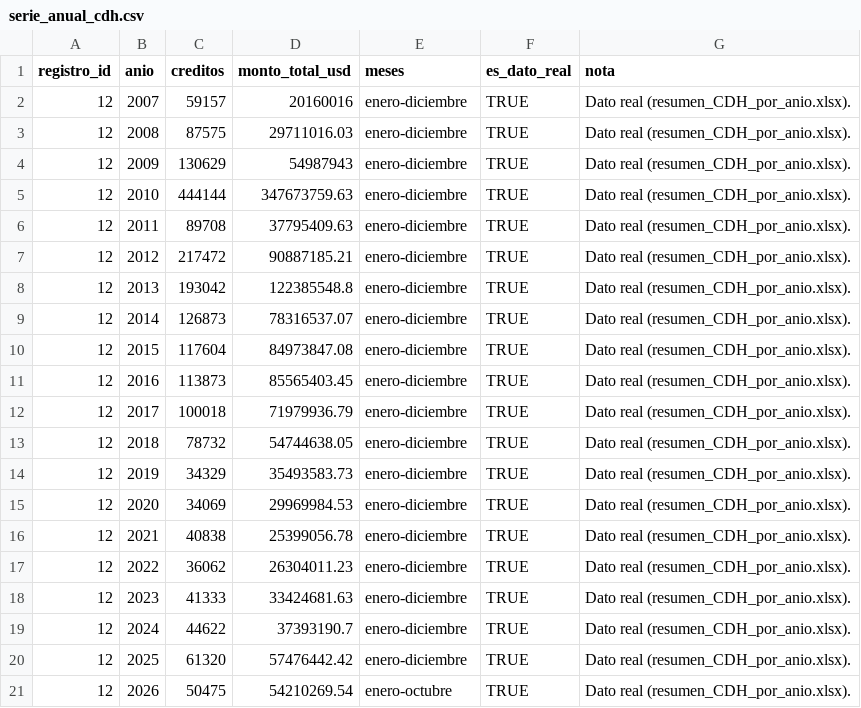
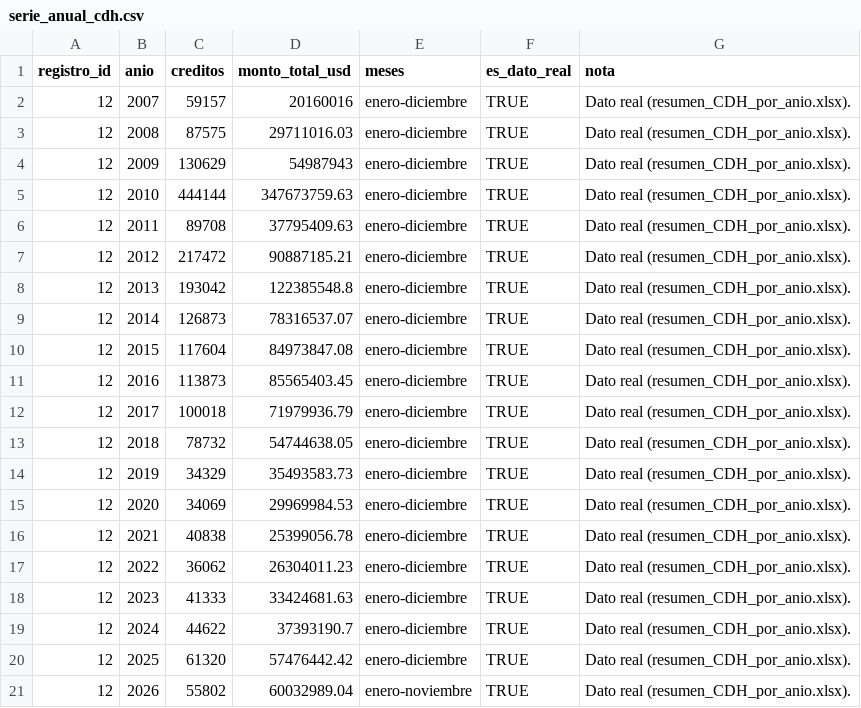
Before and after one commit to SGDE-indicadores/Ministerio-de-Trabajo-y-Desarrollo-Humano, a CSV file: datos/kpis/movilidad_social/serie_anual_cdh.csv, drawn as a sheet.

```diff
--- a/datos/kpis/movilidad_social/serie_anual_cdh.csv
+++ b/datos/kpis/movilidad_social/serie_anual_cdh.csv
@@ -20,2 +20,2 @@ registro_id,anio,creditos,monto_total_usd,meses,es_dato_real,nota
 12,2025,61320,57476442.42,enero-diciembre,TRUE,Dato real (resumen_CDH_por_anio.xlsx).
-12,2026,50475,54210269.54,enero-octubre,TRUE,Dato real (resumen_CDH_por_anio.xlsx).
+12,2026,55802,60032989.04,enero-noviembre,TRUE,Dato real (resumen_CDH_por_anio.xlsx).
```
Also changed, not shown: datos/kpis/movilidad_social/cobertura_cdh_movilidad.csv, 1 other file.
